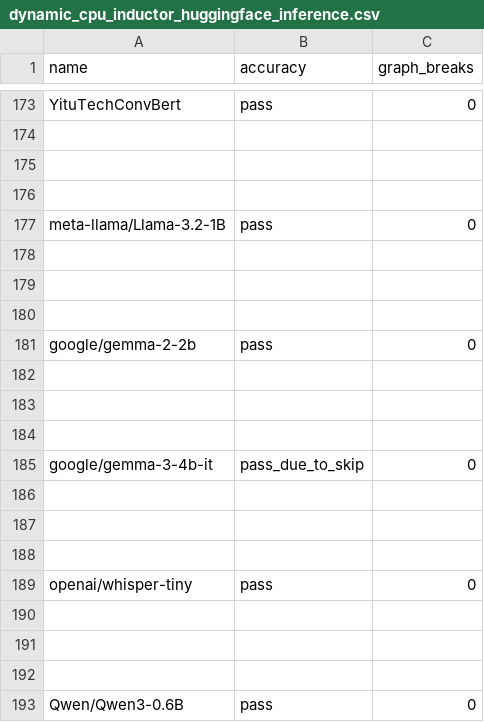
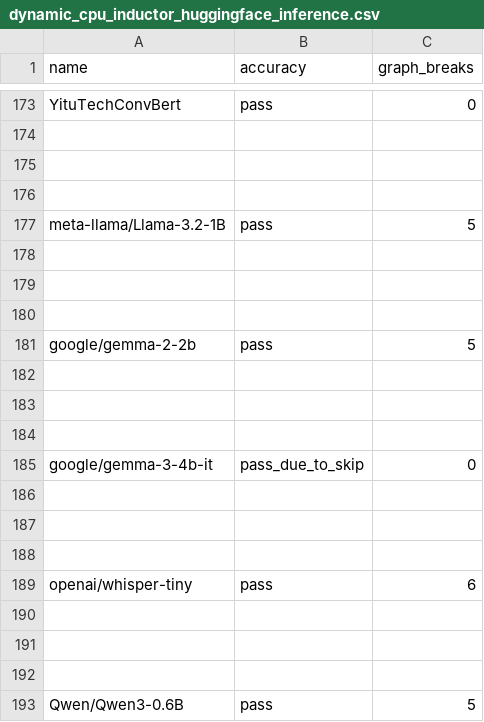
Before and after one commit to GerHobbelt/pytorch, a CSV file: benchmarks/dynamo/ci_expected_accuracy/dynamic_cpu_inductor_huggingface_inference.csv, drawn as a sheet; only a part is shown, gaps mark what is left out.

Commit message:
Fix a bug in forward_pass and update a couple of expected values
Signed-off-by: Huy Do <huydhn@gmail.com>

```diff
--- a/benchmarks/dynamo/ci_expected_accuracy/dynamic_cpu_inductor_huggingface_inference.csv
+++ b/benchmarks/dynamo/ci_expected_accuracy/dynamic_cpu_inductor_huggingface_inference.csv
@@ -176,3 +176,3 @@ YituTechConvBert,pass,0
 
-meta-llama/Llama-3.2-1B,pass,0
+meta-llama/Llama-3.2-1B,pass,5
 
@@ -180,3 +180,3 @@ meta-llama/Llama-3.2-1B,pass,0
 
-google/gemma-2-2b,pass,0
+google/gemma-2-2b,pass,5
 
@@ -188,3 +188,3 @@ google/gemma-3-4b-it,pass_due_to_skip,0
 
-openai/whisper-tiny,pass,0
+openai/whisper-tiny,pass,6
 
@@ -192,2 +192,2 @@ openai/whisper-tiny,pass,0
 
-Qwen/Qwen3-0.6B,pass,0
+Qwen/Qwen3-0.6B,pass,5
```
Also changed, not shown: 6 other files.
